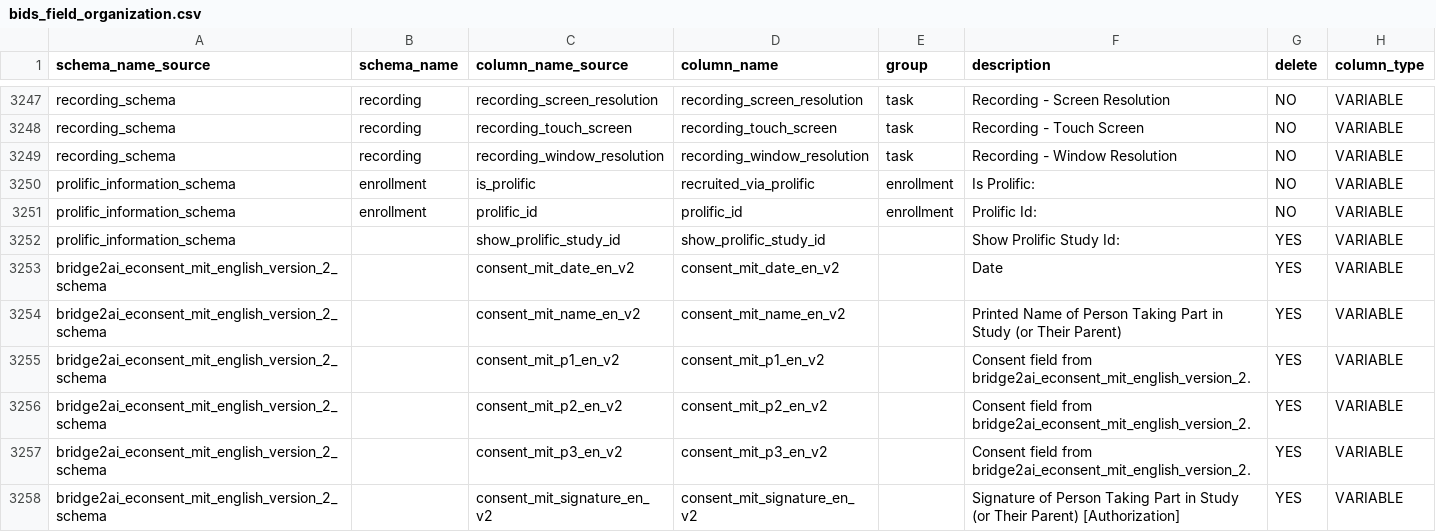
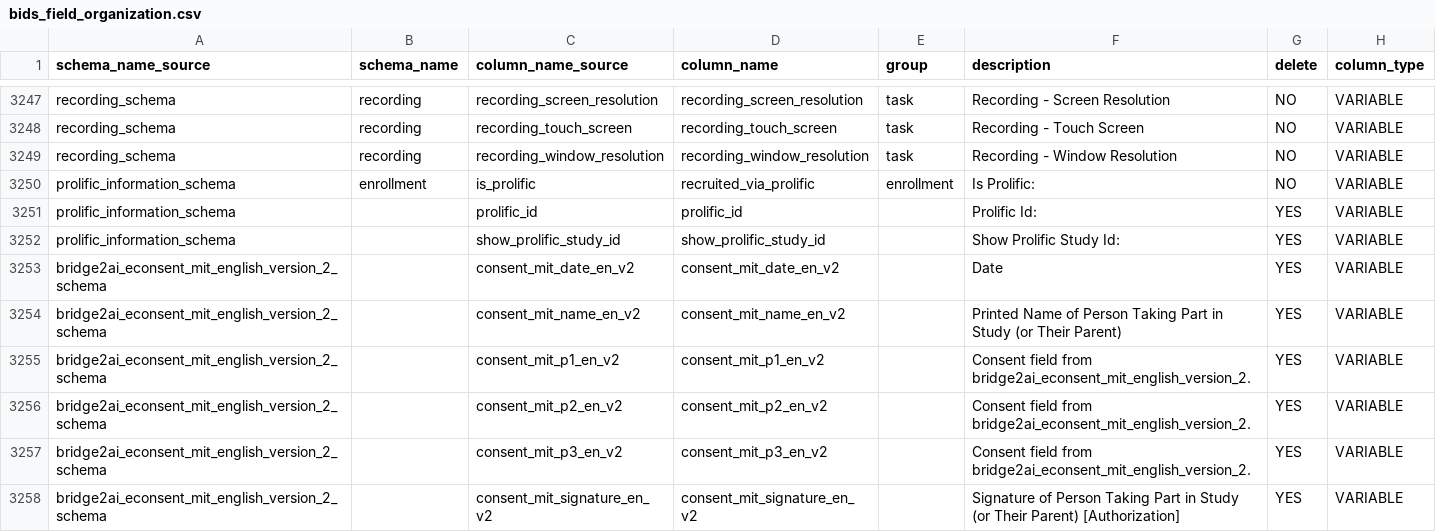
Before and after one commit to sensein/b2aiprep, a CSV file: src/b2aiprep/prepare/resources/bids_field_organization.csv, drawn as a sheet; only a part is shown, gaps mark what is left out.

```diff
--- a/src/b2aiprep/prepare/resources/bids_field_organization.csv
+++ b/src/b2aiprep/prepare/resources/bids_field_organization.csv
@@ -3250,3 +3250,3 @@ recording_schema,recording,recording_window_resolution,recording_window_resoluti
 prolific_information_schema,enrollment,is_prolific,recruited_via_prolific,enrollment,Is Prolific:,NO,VARIABLE
-prolific_information_schema,enrollment,prolific_id,prolific_id,enrollment,Prolific Id:,NO,VARIABLE
+prolific_information_schema,,prolific_id,prolific_id,,Prolific Id:,YES,VARIABLE
 prolific_information_schema,,show_prolific_study_id,show_prolific_study_id,,Show Prolific Study Id:,YES,VARIABLE
```
